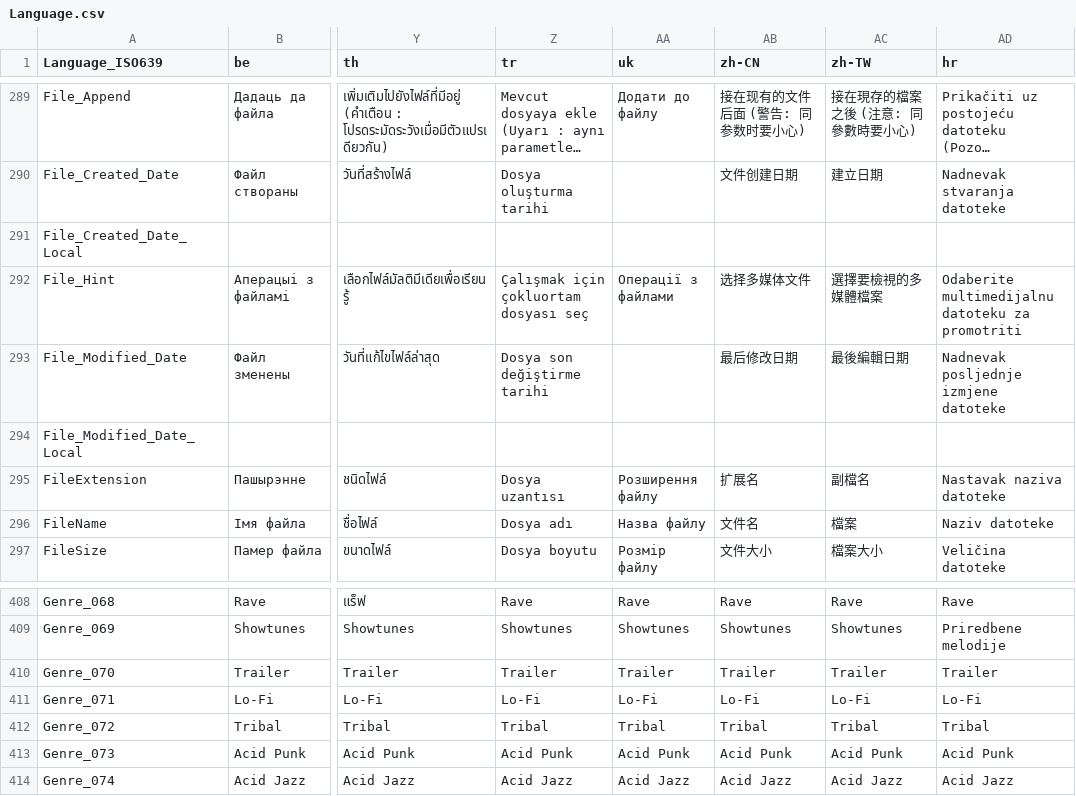
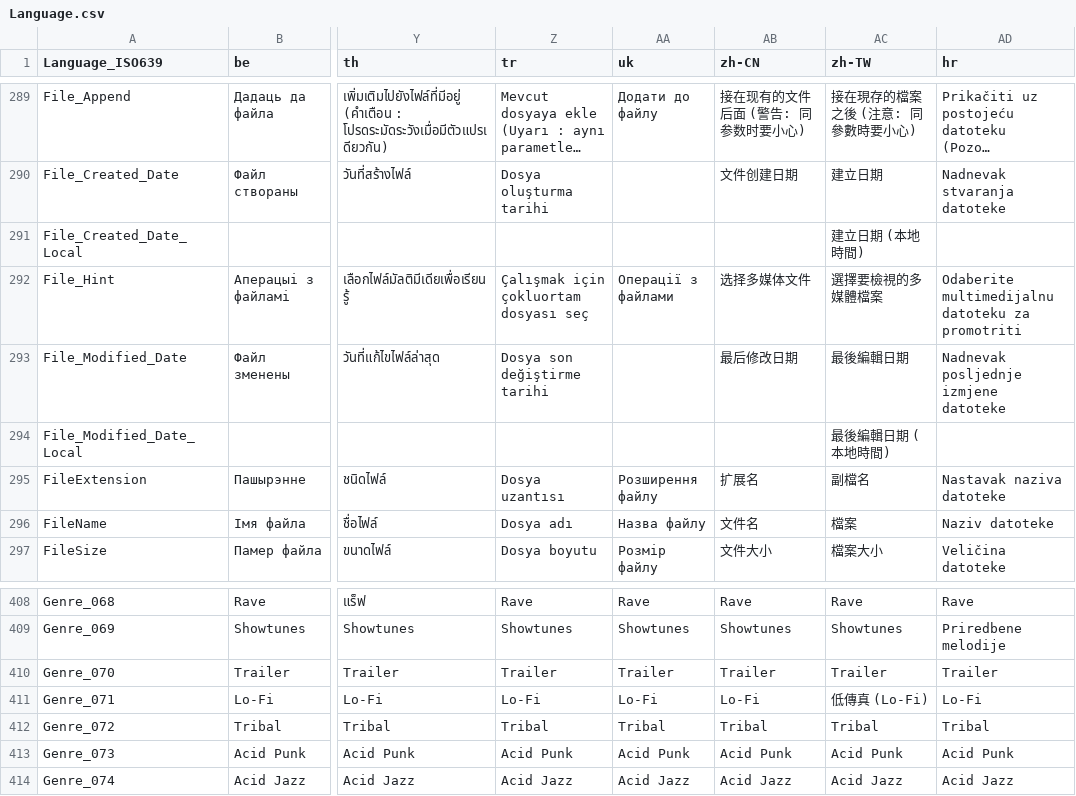
Before and after one commit to MediaArea/MediaInfo, a CSV file: Source/Ressource/Language.csv, drawn as a sheet; only a part is shown, gaps mark what is left out; long unchanged cells end in …; the diff names each change by its address in the sheet, - before the commit and + after, or states it on an @@ line.

Commit message:
+ Chinese (Traditional) translation updated
git-svn-id: svn://svn.code.sf.net/p/mediainfo/code/MediaInfo/trunk@1666 45c5ae6f-87cc-4fd0-92ee-e4f023fd80da

```diff
--- a/Source/Ressource/Language.csv
+++ b/Source/Ressource/Language.csv
-AC291 (zh-TW): (empty)
+AC291 (zh-TW): 建立日期 (本地時間)
-AC294 (zh-TW): (empty)
+AC294 (zh-TW): 最後編輯日期 (本地時間)
-AC411 (zh-TW): Lo-Fi
+AC411 (zh-TW): 低傳真 (Lo-Fi)
```
Also changed, not shown: Source/Ressource/Plugin/Language/zh-TW.csv, 1 other file.
